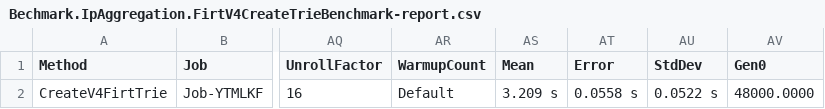
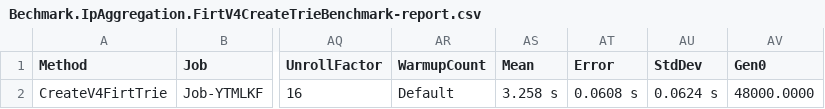
Before and after one commit to jjsridharan/IpAggregation, a CSV file: Benchmark.IpAggregation/BenchmarkDotNet.Artifacts/results/Bechmark.IpAggregation.FirtV4CreateTrieBenchmark-report.csv, drawn as a sheet; only a part is shown, gaps mark what is left out; the diff names each change by its address in the sheet, - before the commit and + after, or states it on an @@ line.

```diff
--- a/Benchmark.IpAggregation/BenchmarkDotNet.Artifacts/results/Bechmark.IpAggregation.FirtV4CreateTrieBenchmark-report.csv
+++ b/Benchmark.IpAggregation/BenchmarkDotNet.Artifacts/results/Bechmark.IpAggregation.FirtV4CreateTrieBenchmark-report.csv
-AS2 (Mean): 3.209 s
+AS2 (Mean): 3.258 s
-AT2 (Error): 0.0558 s
+AT2 (Error): 0.0608 s
-AU2 (StdDev): 0.0522 s
+AU2 (StdDev): 0.0624 s
```
Also changed, not shown: Benchmark.IpAggregation/BenchmarkDotNet.Artifacts/results/Bechmark.IpAggregation.CreateTrieBenchmark-report.csv, Benchmark.IpAggregation/BenchmarkDotNet.Artifacts/results/Bechmark.IpAggregation.FirtCreateTrieBenchmark-report.csv, 14 other files.
